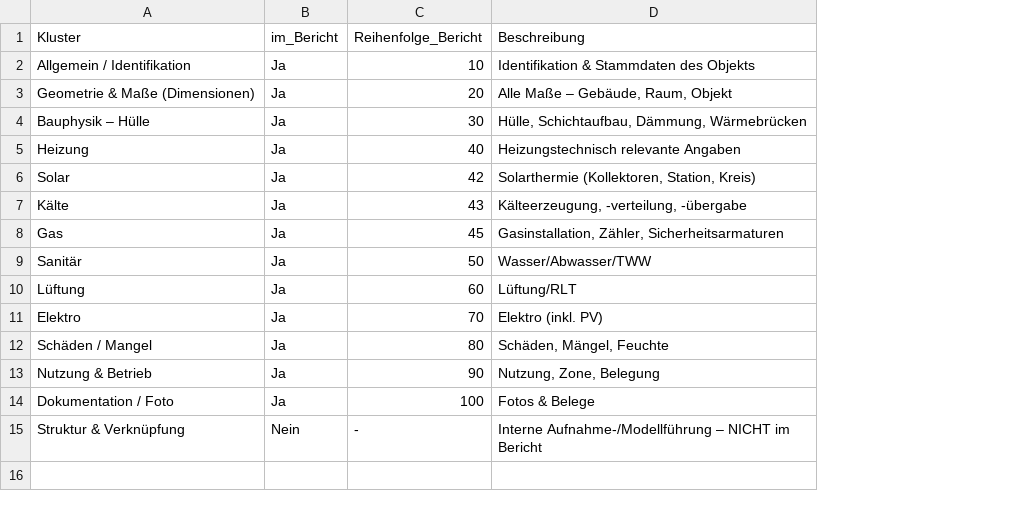
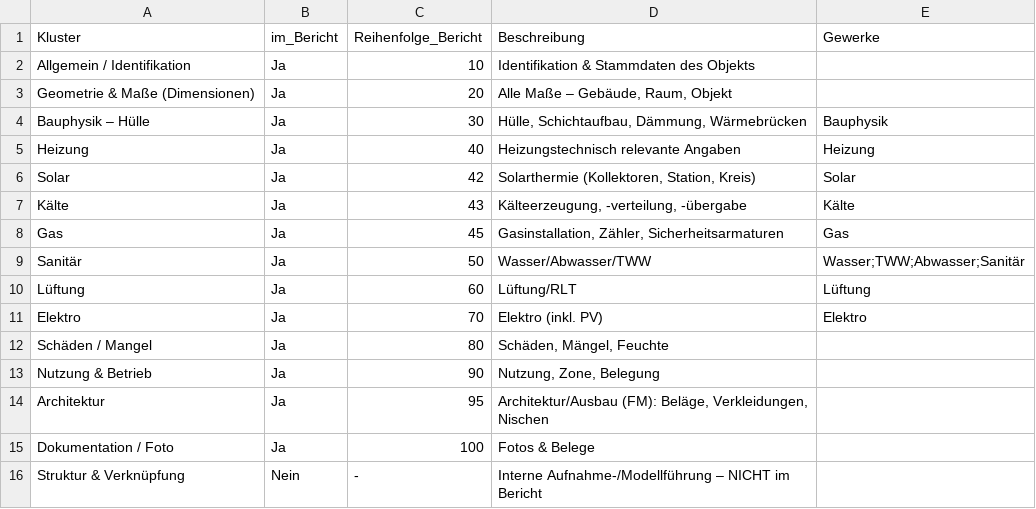
Before and after one commit to MRL1998/tga_app, a CSV file: data/Klusterkatalog.csv, drawn as a sheet; the diff names each change by its address in the sheet, - before the commit and + after, or states it on an @@ line.

```diff
--- a/data/Klusterkatalog.csv
+++ b/data/Klusterkatalog.csv
+column E (Gewerke), rows 4-11: Bauphysik | Heizung | Solar | Kälte | Gas | Wasser;TWW;Abwasser;Sanitär | Lüftung | Elektro
+row 14: Architektur | Ja | 95 | Architektur/Ausbau (FM): Beläge, Verkleidungen, Nischen
```
Also changed, not shown: data/Objektkatalog_GESAMT.csv, 11 other files.
